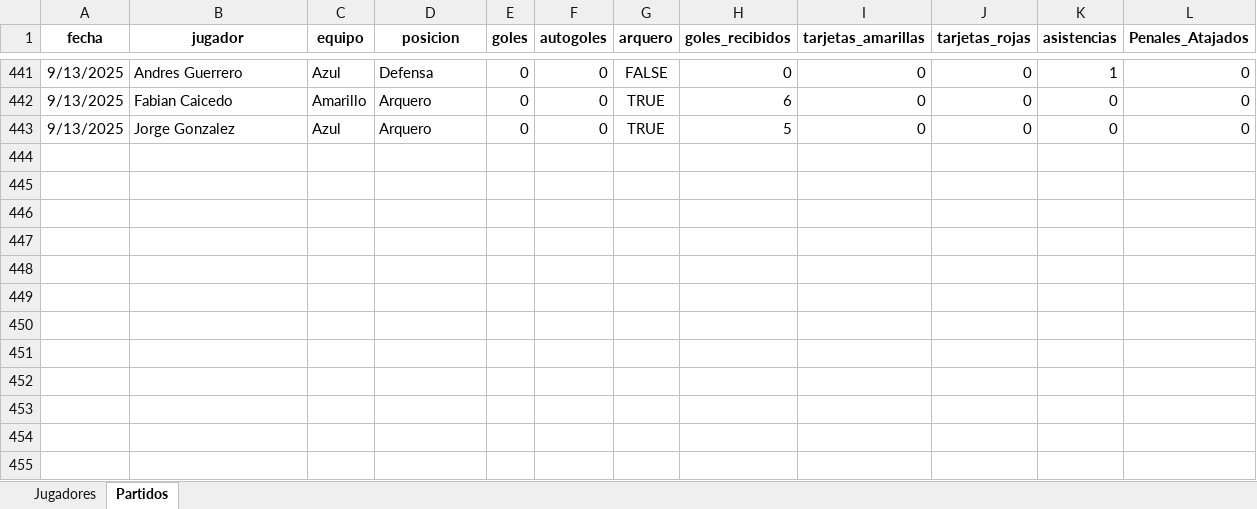
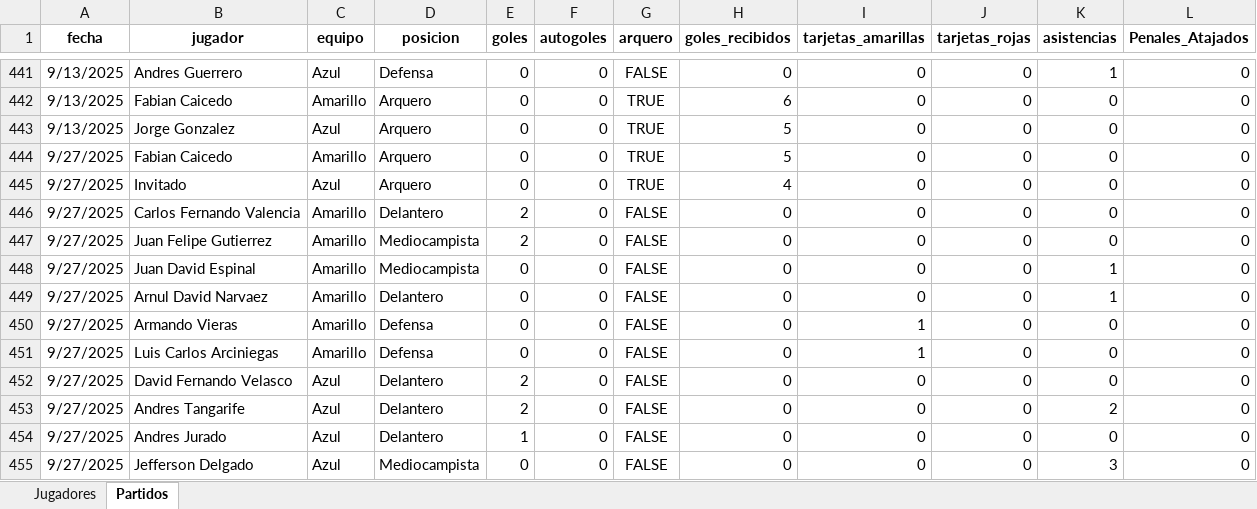
Before and after one commit to mgember/legendarios-fc, an Excel workbook: datos.xlsx, sheet Partidos, drawn as a sheet; only a part is shown, gaps mark what is left out; values as stored, in another font and other column widths than the file's, no borders; charts and pictures not drawn; the diff names each change by its address in the sheet, - before the commit and + after, or states it on an @@ line.

Commit message:
Add files via upload

```diff
--- a/datos.xlsx (sheet Partidos)
+++ b/datos.xlsx (sheet Partidos)
+row 444: 9/27/2025 | Fabian Caicedo | Amarillo | Arquero | 0 | 0 | TRUE | 5 | 0 | 0 | 0 | 0
+row 445: 9/27/2025 | Invitado | Azul | Arquero | 0 | 0 | TRUE | 4 | 0 | 0 | 0 | 0
+row 446: 9/27/2025 | Carlos Fernando Valencia | Amarillo | Delantero | 2 | 0 | FALSE | 0 | 0 | 0 | 0 | 0
+row 447: 9/27/2025 | Juan Felipe Gutierrez | Amarillo | Mediocampista | 2 | 0 | FALSE | 0 | 0 | 0 | 0 | 0
+row 448: 9/27/2025 | Juan David Espinal | Amarillo | Mediocampista | 0 | 0 | FALSE | 0 | 0 | 0 | 1 | 0
+row 449: 9/27/2025 | Arnul David Narvaez | Amarillo | Delantero | 0 | 0 | FALSE | 0 | 0 | 0 | 1 | 0
+row 450: 9/27/2025 | Armando Vieras | Amarillo | Defensa | 0 | 0 | FALSE | 0 | 1 | 0 | 0 | 0
+row 451: 9/27/2025 | Luis Carlos Arciniegas | Amarillo | Defensa | 0 | 0 | FALSE | 0 | 1 | 0 | 0 | 0
+row 452: 9/27/2025 | David Fernando Velasco | Azul | Delantero | 2 | 0 | FALSE | 0 | 0 | 0 | 0 | 0
+row 453: 9/27/2025 | Andres Tangarife | Azul | Delantero | 2 | 0 | FALSE | 0 | 0 | 0 | 2 | 0
+row 454: 9/27/2025 | Andres Jurado | Azul | Delantero | 1 | 0 | FALSE | 0 | 0 | 0 | 0 | 0
+row 455: 9/27/2025 | Jefferson Delgado | Azul | Mediocampista | 0 | 0 | FALSE | 0 | 0 | 0 | 3 | 0
```
